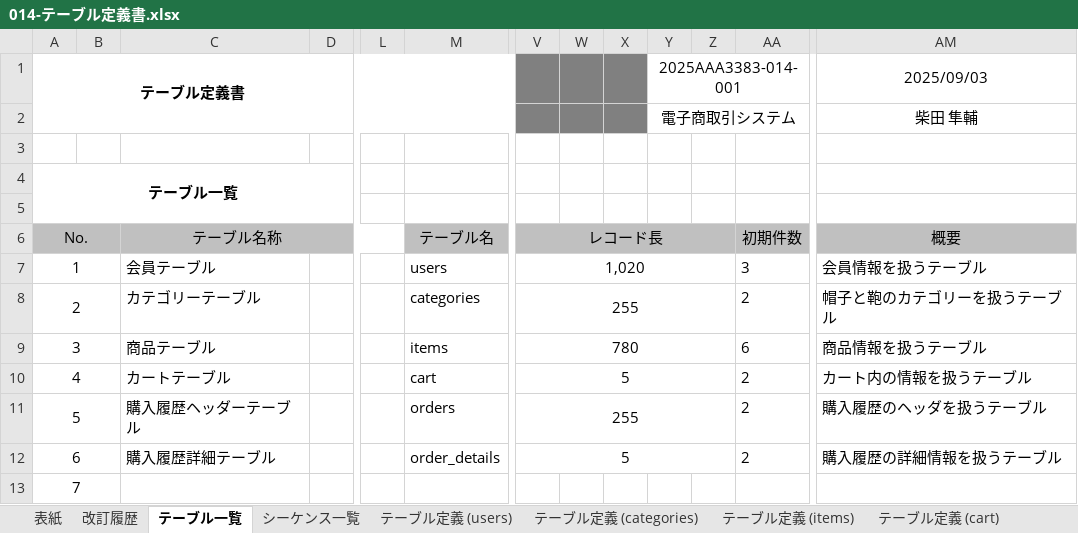
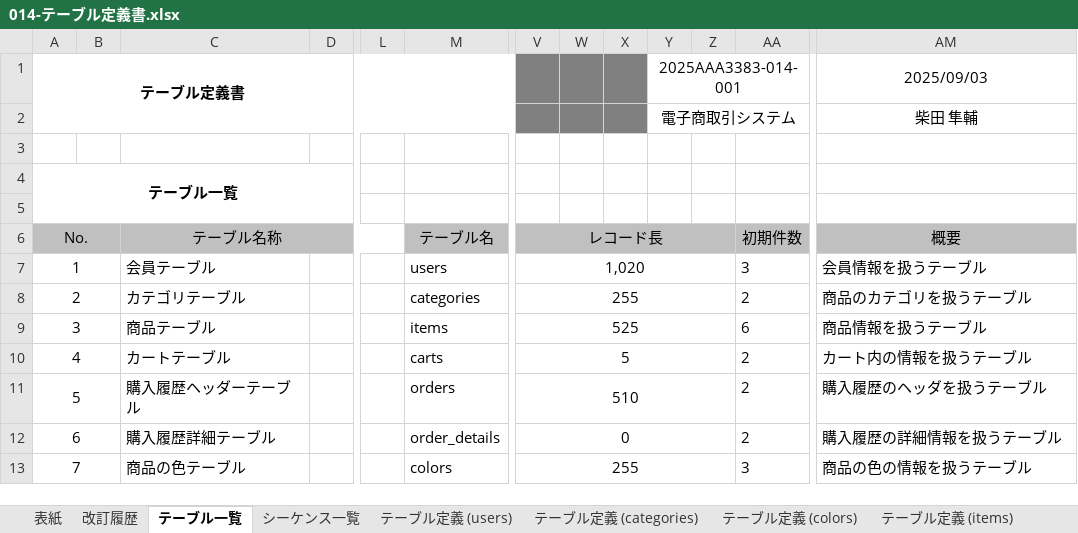
Before and after one commit to shunsuke1108/dev, an Excel workbook: 010-外部設計/014-テーブル定義書.xlsx, sheet テーブル一覧, drawn as a sheet; only a part is shown, gaps mark what is left out; values as stored, in another font and other column widths than the file's, no borders; the diff names each change by its address in the sheet, - before the commit and + after, or states it on an @@ line.

```diff
--- a/010-外部設計/014-テーブル定義書.xlsx (sheet テーブル一覧)
+++ b/010-外部設計/014-テーブル定義書.xlsx (sheet テーブル一覧)
+sheet tab: テーブル定義 (colors)
-C8: カテゴリーテーブル
+C8: カテゴリテーブル
-AM8 (2025/09/03): 帽子と鞄のカテゴリーを扱うテーブル
+AM8 (2025/09/03): 商品のカテゴリを扱うテーブル
-V9: 780
+V9: 525
-M10: cart
+M10: carts
-V11: 255
+V11: 510
-V12: 5
+V12: 0
-C13: (empty)
+C13: 商品の色テーブル
-M13: (empty)
+M13: colors
-V13: (empty)
+V13: 255
+V13:Z13 merged
-AA13: (empty)
+AA13: 3
-AM13 (2025/09/03): (empty)
+AM13 (2025/09/03): 商品の色の情報を扱うテーブル
```
Also changed, not shown: sheet テーブル定義 (orders), sheet 改訂履歴, sheet テーブル定義 (items), sheet テーブル定義 (order_details), sheet テーブル定義 (carts), sheet 表紙, other sheet tabs, formulas that keep their value, charts or pictures, 010-外部設計/015-ER図.xlsx, 27 other files.
